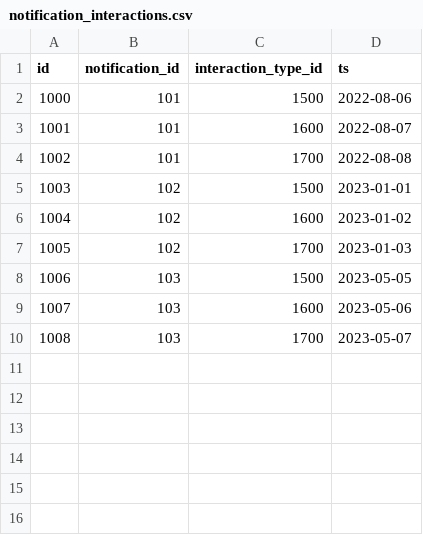
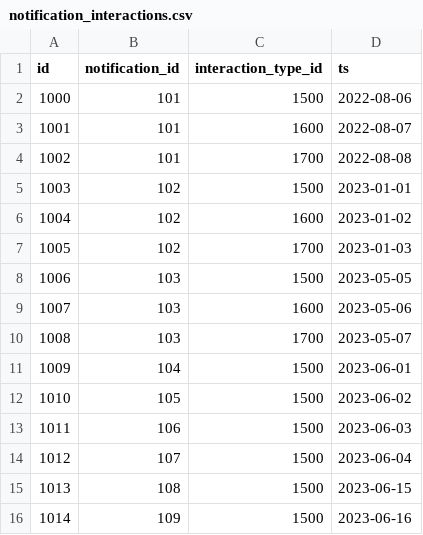
Before and after one commit to wesmadrigal/GraphReduce, a CSV file: examples/dat/notification_interactions.csv, drawn as a sheet.

```diff
--- a/examples/dat/notification_interactions.csv
+++ b/examples/dat/notification_interactions.csv
@@ -10 +10,7 @@ id,notification_id,interaction_type_id,ts
 1008,103,1700,2023-05-07
+1009,104,1500,2023-06-01
+1010,105,1500,2023-06-02
+1011,106,1500,2023-06-03
+1012,107,1500,2023-06-04
+1013,108,1500,2023-06-15
+1014,109,1500,2023-06-16
```
Also changed, not shown: 7 other files.
